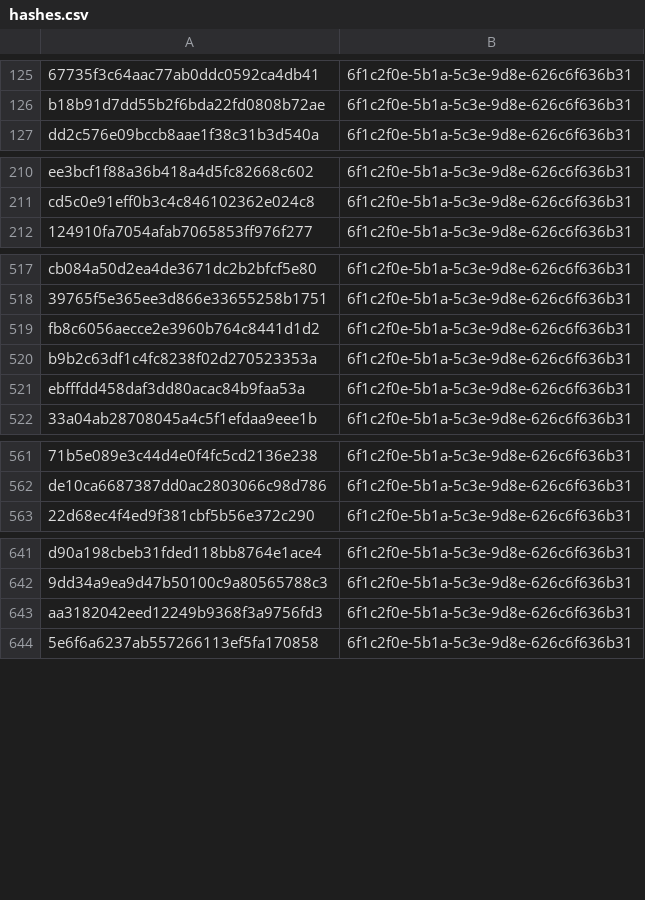
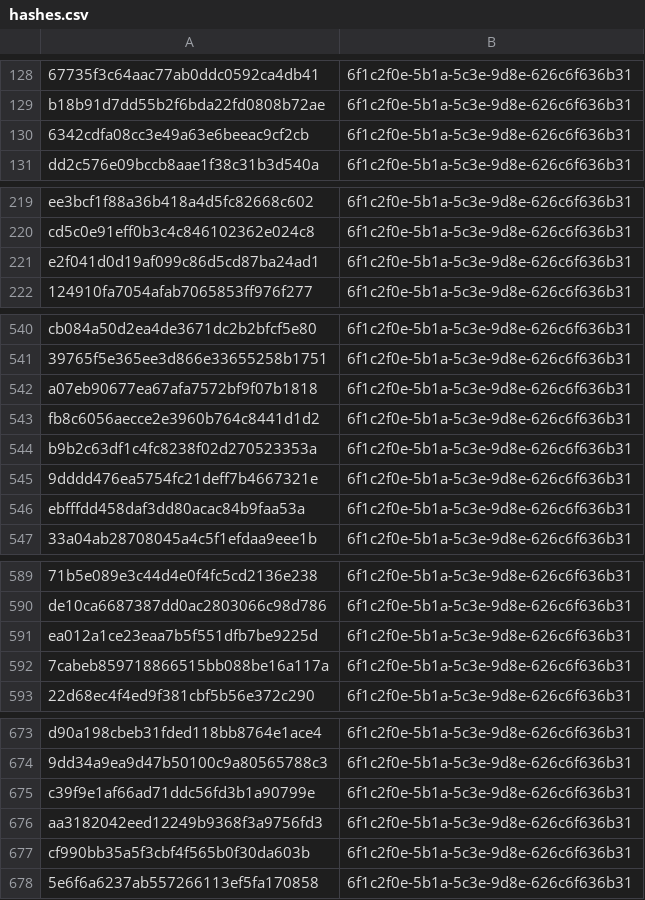
Before and after one commit to kotivahdit/blocklist, a CSV file: misp/hashes.csv, drawn as a sheet; only a part is shown, gaps mark what is left out; the diff covers the shown part only; the diff names each change by its address in the sheet, - before the commit and + after, or states it on an @@ line.

```diff
--- a/misp/hashes.csv
+++ b/misp/hashes.csv
+row 130: 6342cdfa08cc3e49a63e6beeac9cf2cb | 6f1c2f0e-5b1a-5c3e-9d8e-626c6f636b31
+row 221: e2f041d0d19af099c86d5cd87ba24ad1 | 6f1c2f0e-5b1a-5c3e-9d8e-626c6f636b31
+row 542: a07eb90677ea67afa7572bf9f07b1818 | 6f1c2f0e-5b1a-5c3e-9d8e-626c6f636b31
+row 545: 9dddd476ea5754fc21deff7b4667321e | 6f1c2f0e-5b1a-5c3e-9d8e-626c6f636b31
+row 591: ea012a1ce23eaa7b5f551dfb7be9225d | 6f1c2f0e-5b1a-5c3e-9d8e-626c6f636b31
+row 592: 7cabeb859718866515bb088be16a117a | 6f1c2f0e-5b1a-5c3e-9d8e-626c6f636b31
+row 675: c39f9e1af66ad71ddc56fd3b1a90799e | 6f1c2f0e-5b1a-5c3e-9d8e-626c6f636b31
+row 677: cf990bb35a5f3cbf4f565b0f30da603b | 6f1c2f0e-5b1a-5c3e-9d8e-626c6f636b31
```
Also changed, not shown: 35 added rows elsewhere in this file, ipv4-all-7d.csv, 9 other files.
